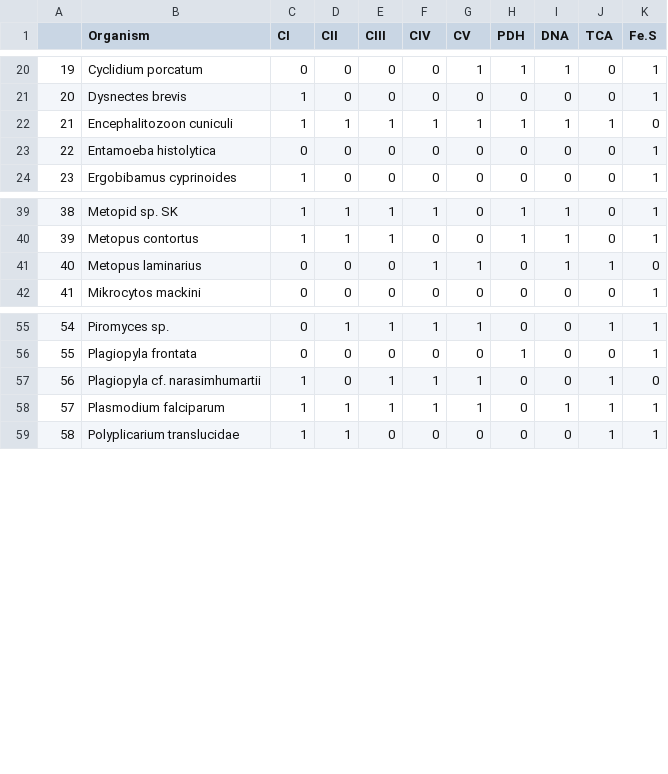
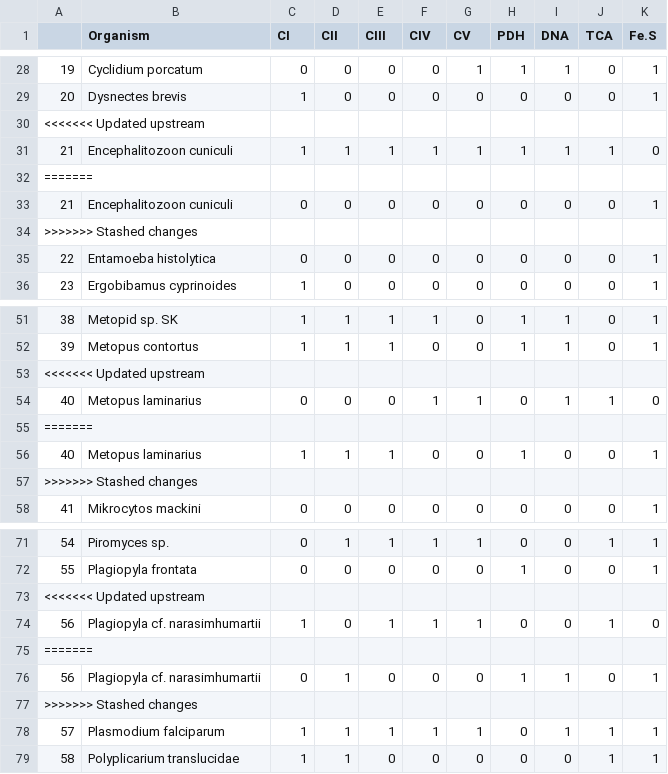
Before and after one commit to StochasticBiology/MROs, a CSV file: Results/HyperTraPS-uncertainty/randomized-dataset-2.csv, drawn as a sheet; only a part is shown, gaps mark what is left out; the diff covers the shown part only; the diff names each change by its address in the sheet, - before the commit and + after, or states it on an @@ line.

```diff
--- a/Results/HyperTraPS-uncertainty/randomized-dataset-2.csv
+++ b/Results/HyperTraPS-uncertainty/randomized-dataset-2.csv
+row 30: <<<<<<< Updated upstream
+row 32: =======
+row 33: 21 | Encephalitozoon cuniculi | 0 | 0 | 0 | 0 | 0 | 0 | 0 | 0 | 1
+row 34: >>>>>>> Stashed changes
+row 53: <<<<<<< Updated upstream
+row 55: =======
+row 56: 40 | Metopus laminarius | 1 | 1 | 1 | 0 | 0 | 1 | 0 | 0 | 1
+row 57: >>>>>>> Stashed changes
+row 73: <<<<<<< Updated upstream
+row 75: =======
+row 76: 56 | Plagiopyla cf. narasimhumartii | 0 | 1 | 0 | 0 | 0 | 1 | 1 | 0 | 1
+row 77: >>>>>>> Stashed changes
```
Also changed, not shown: 20 added rows elsewhere in this file, Results/HyperTraPS-uncertainty/randomized-dataset-1.csv, Results/HyperTraPS-uncertainty/randomized-dataset-6.csv, 31 other files.
